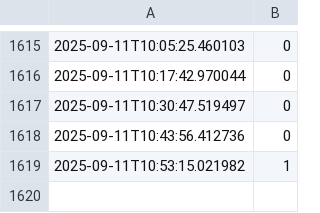
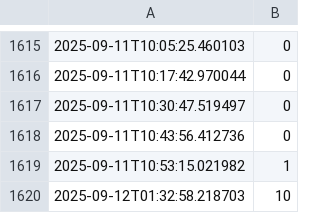
Before and after one commit to kashiwagik/barbar, a CSV file: data.csv, drawn as a sheet; only a part is shown, gaps mark what is left out; the diff names each change by its address in the sheet, - before the commit and + after, or states it on an @@ line.

```diff
--- a/data.csv
+++ b/data.csv
+row 1620: 2025-09-12T01:32:58.218703 | 10
```
